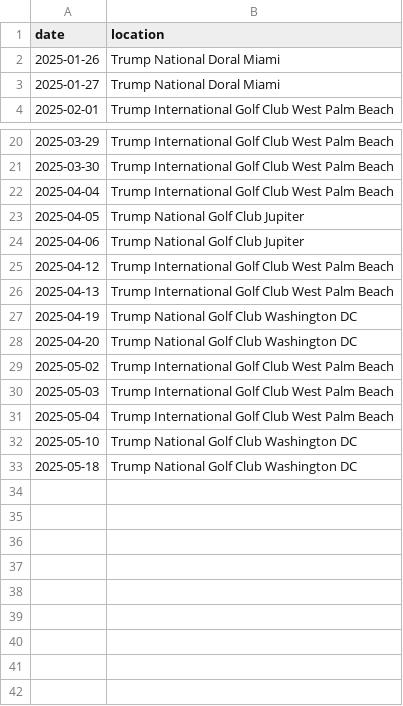
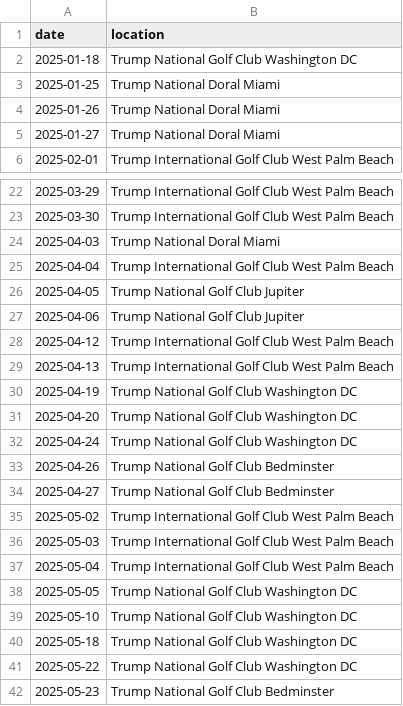
Before and after one commit to harrisj/trump_data, a CSV file: home_visits/golf_dates.csv, drawn as a sheet; only a part is shown, gaps mark what is left out.

```diff
--- a/home_visits/golf_dates.csv
+++ b/home_visits/golf_dates.csv
@@ -1,2 +1,4 @@
 date,location
+2025-01-18,Trump National Golf Club Washington DC
+2025-01-25,Trump National Doral Miami
 2025-01-26,Trump National Doral Miami
@@ -21,2 +23,3 @@ date,location
 2025-03-30,Trump International Golf Club West Palm Beach
+2025-04-03,Trump National Doral Miami
 2025-04-04,Trump International Golf Club West Palm Beach
@@ -28,2 +31,5 @@ date,location
 2025-04-20,Trump National Golf Club Washington DC
+2025-04-24,Trump National Golf Club Washington DC
+2025-04-26,Trump National Golf Club Bedminster
+2025-04-27,Trump National Golf Club Bedminster
 2025-05-02,Trump International Golf Club West Palm Beach
@@ -31,3 +37,6 @@ date,location
 2025-05-04,Trump International Golf Club West Palm Beach
+2025-05-05,Trump National Golf Club Washington DC
 2025-05-10,Trump National Golf Club Washington DC
 2025-05-18,Trump National Golf Club Washington DC
+2025-05-22,Trump National Golf Club Washington DC
+2025-05-23,Trump National Golf Club Bedminster
```
